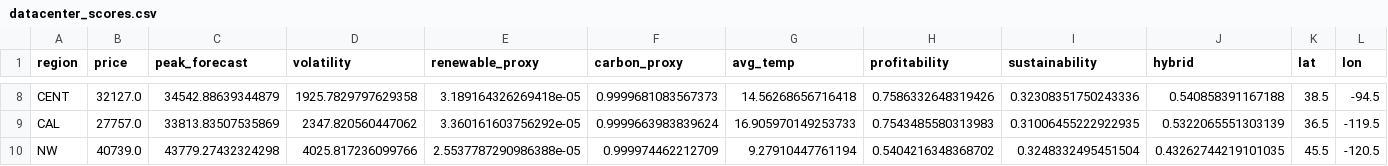
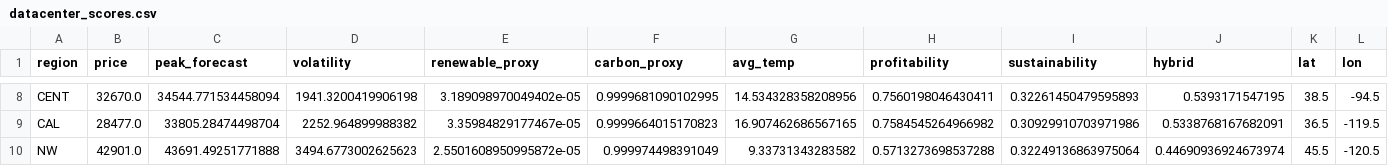
Before and after one commit to N3il-kb/gridcast, a CSV file: datacenter_scores.csv, drawn as a sheet; only a part is shown, gaps mark what is left out; the diff covers the shown part only; the diff names each change by its address in the sheet, - before the commit and + after, or states it on an @@ line.

```diff
--- a/datacenter_scores.csv
+++ b/datacenter_scores.csv
-B8 (price): 32127.0
+B8 (price): 32670.0
-C8 (peak_forecast): 34542.88639344879
+C8 (peak_forecast): 34544.771534458094
-D8 (volatility): 1925.7829797629358
+D8 (volatility): 1941.3200419906198
-E8 (renewable_proxy): 3.189164326269418e-05
+E8 (renewable_proxy): 3.189098970049402e-05
-F8 (carbon_proxy): 0.9999681083567373
+F8 (carbon_proxy): 0.9999681090102995
-G8 (avg_temp): 14.56268656716418
+G8 (avg_temp): 14.534328358208956
-H8 (profitability): 0.7586332648319426
+H8 (profitability): 0.7560198046430411
-I8 (sustainability): 0.32308351750243336
+I8 (sustainability): 0.32261450479595893
-J8 (hybrid): 0.540858391167188
+J8 (hybrid): 0.5393171547195
-B9 (price): 27757.0
+B9 (price): 28477.0
-C9 (peak_forecast): 33813.83507535869
+C9 (peak_forecast): 33805.28474498704
-D9 (volatility): 2347.820560447062
+D9 (volatility): 2252.964899988382
-E9 (renewable_proxy): 3.360161603756292e-05
+E9 (renewable_proxy): 3.35984829177467e-05
-F9 (carbon_proxy): 0.9999663983839624
+F9 (carbon_proxy): 0.9999664015170823
-G9 (avg_temp): 16.905970149253733
+G9 (avg_temp): 16.907462686567165
-H9 (profitability): 0.7543485580313983
+H9 (profitability): 0.7584545264966982
-I9 (sustainability): 0.31006455222922935
+I9 (sustainability): 0.30929910703971986
-J9 (hybrid): 0.5322065551303139
+J9 (hybrid): 0.5338768167682091
-B10 (price): 40739.0
+B10 (price): 42901.0
-C10 (peak_forecast): 43779.27432324298
+C10 (peak_forecast): 43691.49251771888
-D10 (volatility): 4025.817236099766
+D10 (volatility): 3494.6773002625623
-E10 (renewable_proxy): 2.5537787290986388e-05
+E10 (renewable_proxy): 2.5501608950995872e-05
-F10 (carbon_proxy): 0.999974462212709
+F10 (carbon_proxy): 0.999974498391049
-G10 (avg_temp): 9.27910447761194
+G10 (avg_temp): 9.33731343283582
-H10 (profitability): 0.5404216348368702
+H10 (profitability): 0.5713273698537288
-I10 (sustainability): 0.3248332495451504
+I10 (sustainability): 0.32249136863975064
-J10 (hybrid): 0.43262744219101035
+J10 (hybrid): 0.44690936924673974
```
Also changed, not shown: 90 edited cells elsewhere in this file, cache/eia_cent_hourly.csv, cache/eia_fla_hourly.csv, 14 other files.
